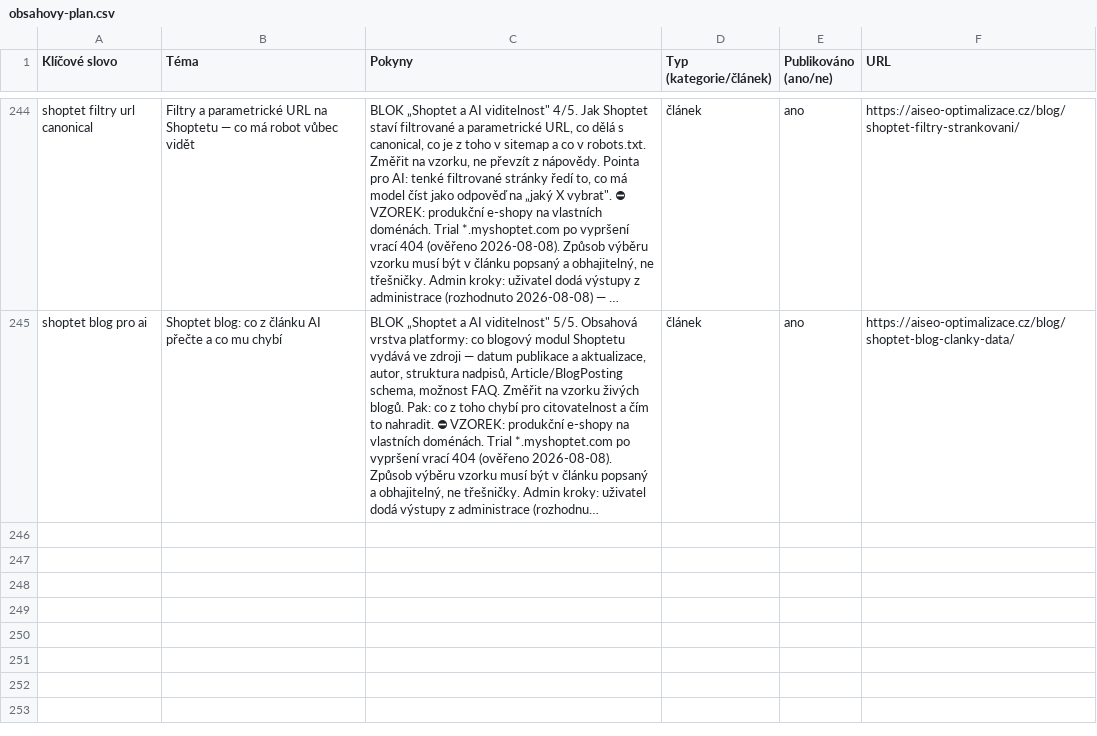
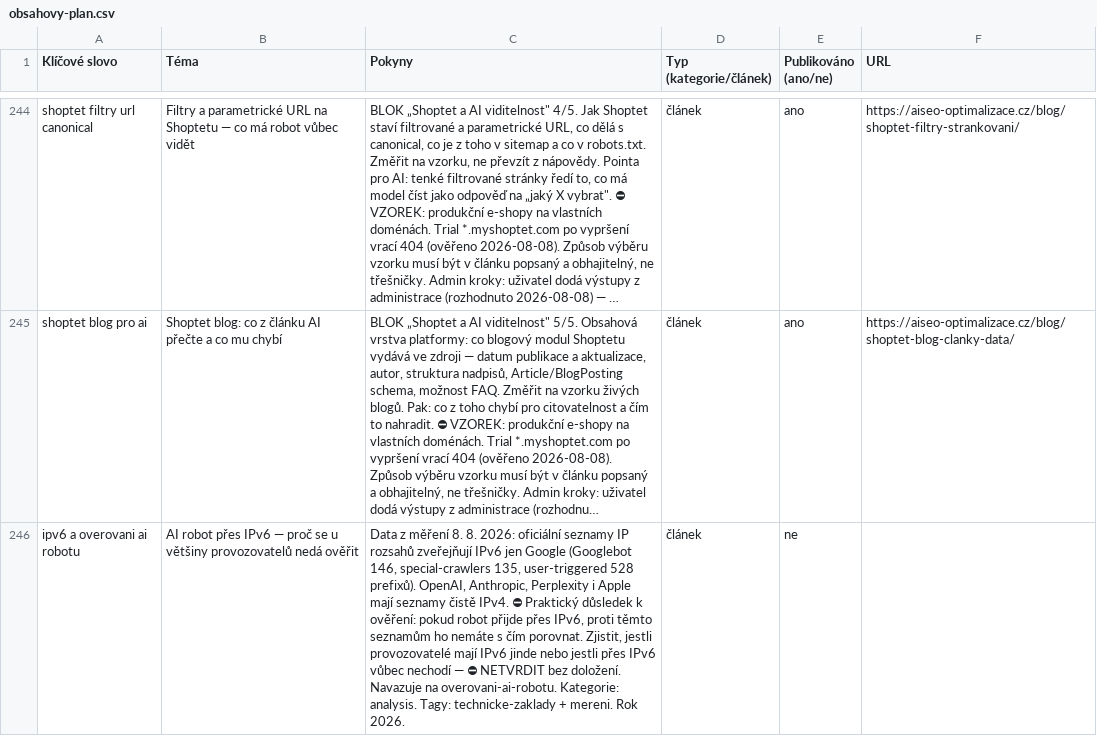
Before and after one commit to ultron-sniperdesign/aiseo-optimalizace, a CSV file: blogger/obsahovy-plan.csv, drawn as a sheet; only a part is shown, gaps mark what is left out; long unchanged cells end in …; the diff covers the shown part only; the diff names each change by its address in the sheet, - before the commit and + after, or states it on an @@ line.

```diff
--- a/blogger/obsahovy-plan.csv
+++ b/blogger/obsahovy-plan.csv
+row 246: ipv6 a overovani ai robotu | AI robot přes IPv6 — proč se u většiny provozovatelů nedá ověřit | Data z měření 8. 8. 2026: oficiální seznamy IP rozsahů zveřejňují IPv6 jen Google (Googlebot 146, special-crawlers 135, user-triggered 528 prefixů). OpenAI, Anthropic, Perplexity i Apple mají seznamy čistě IPv4. ⛔ Praktický důsledek k ověření: pokud robot přijde přes IPv6, proti těmto seznamům ho nemáte s čím porovnat. Zjistit, jestli provozovatelé mají IPv6 jinde nebo jestli přes IPv6 vůbec nechodí — ⛔ NETVRDIT bez doložení. Navazuje na overovani-ai-robotu. Kategorie: analysis. Tagy: technicke-zaklady + mereni. Rok 2026. | článek | ne
```
Also changed, not shown: 1 added row and 2 edited cells elsewhere in this file, 9 other files.
